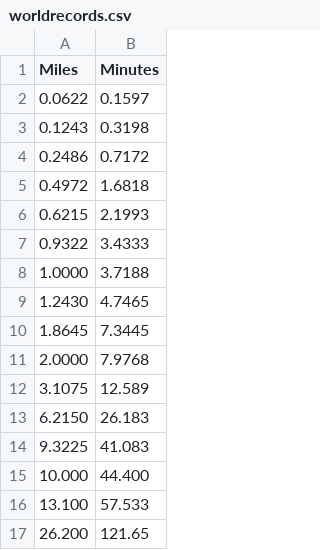
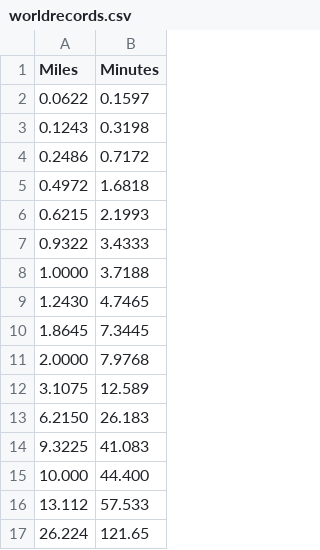
Before and after one commit to gthompson/kitchensinkGT, a CSV file: PROJECTS/fitness/obsolete/worldrecords.csv (was PROJECTS/fitness/worldrecords.csv), drawn as a sheet.

```diff
--- a/PROJECTS/fitness/worldrecords.csv
+++ b/PROJECTS/fitness/obsolete/worldrecords.csv
@@ -15,3 +15,3 @@ Miles, Minutes
 10.000, 44.400
-13.100, 57.533
-26.200, 121.65
+13.112, 57.533
+26.224, 121.65
```
Also changed, not shown: 34 other files.
